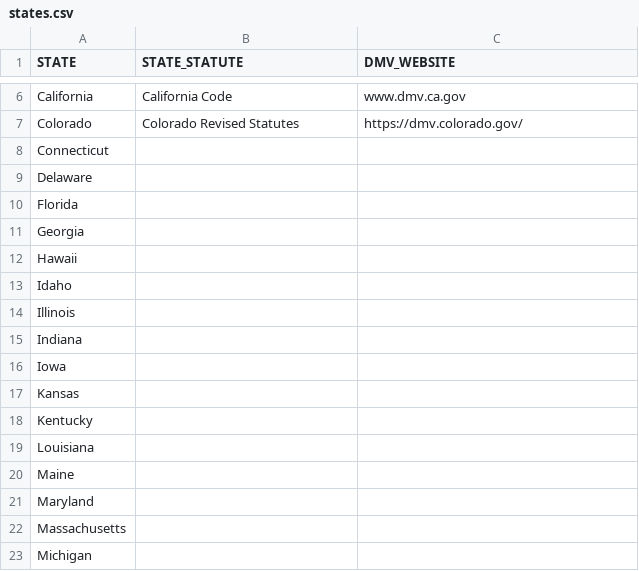
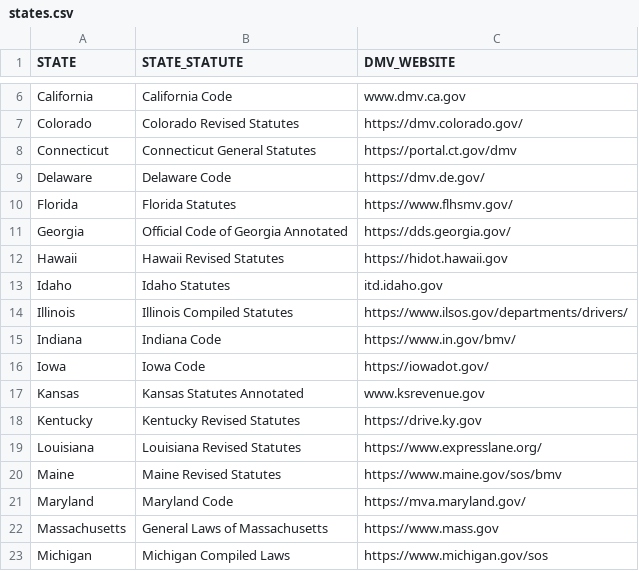
Before and after one commit to garrison2/id_database_verification, a CSV file: convert/states.csv, drawn as a sheet; only a part is shown, gaps mark what is left out; the diff covers the shown part only.

Commit message:
updated queries and states, implemented more of process/view

```diff
--- a/convert/states.csv
+++ b/convert/states.csv
@@ -7,17 +7,17 @@ California,California Code,www.dmv.ca.gov
 Colorado,Colorado Revised Statutes,https://dmv.colorado.gov/
-Connecticut,,
-Delaware,,
-Florida,,
-Georgia,,
-Hawaii,,
-Idaho,,
-Illinois,,
-Indiana,,
-Iowa,,
-Kansas,,
-Kentucky,,
-Louisiana,,
-Maine,,
-Maryland,,
-Massachusetts,,
-Michigan,,
+Connecticut,Connecticut General Statutes,https://portal.ct.gov/dmv
+Delaware,Delaware Code,https://dmv.de.gov/
+Florida,Florida Statutes,https://www.flhsmv.gov/
+Georgia,Official Code of Georgia Annotated,https://dds.georgia.gov/
+Hawaii,Hawaii Revised Statutes,https://hidot.hawaii.gov
+Idaho,Idaho Statutes,itd.idaho.gov
+Illinois,Illinois Compiled Statutes,https://www.ilsos.gov/departments/drivers/
+Indiana,Indiana Code,https://www.in.gov/bmv/
+Iowa,Iowa Code,https://iowadot.gov/
+Kansas,Kansas Statutes Annotated,www.ksrevenue.gov
+Kentucky,Kentucky Revised Statutes,https://drive.ky.gov
+Louisiana,Louisiana Revised Statutes,https://www.expresslane.org/
+Maine,Maine Revised Statutes,https://www.maine.gov/sos/bmv
+Maryland,Maryland Code,https://mva.maryland.gov/
+Massachusetts,General Laws of Massachusetts,https://www.mass.gov
+Michigan,Michigan Compiled Laws,https://www.michigan.gov/sos
```
Also changed, not shown: 58 edited cells elsewhere in this file, 5 other files.
